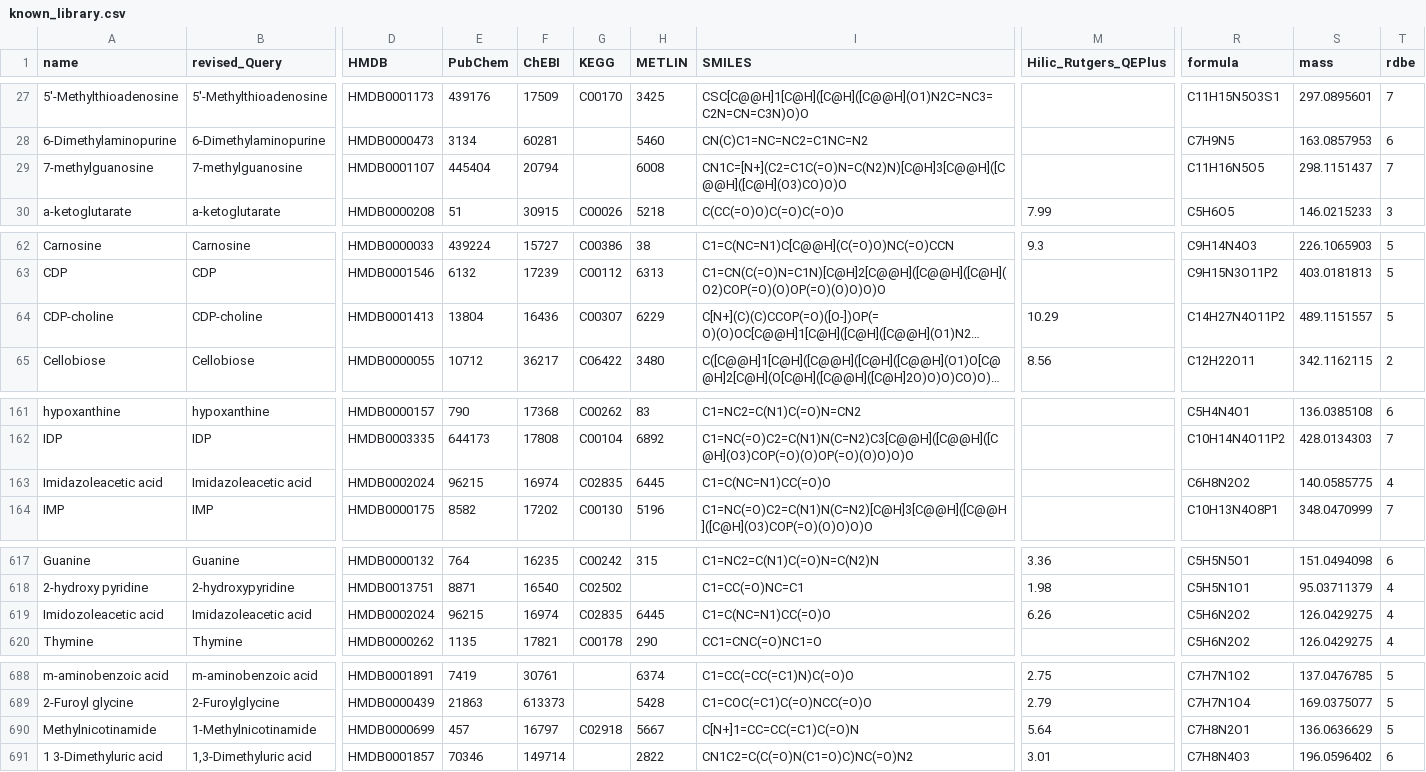
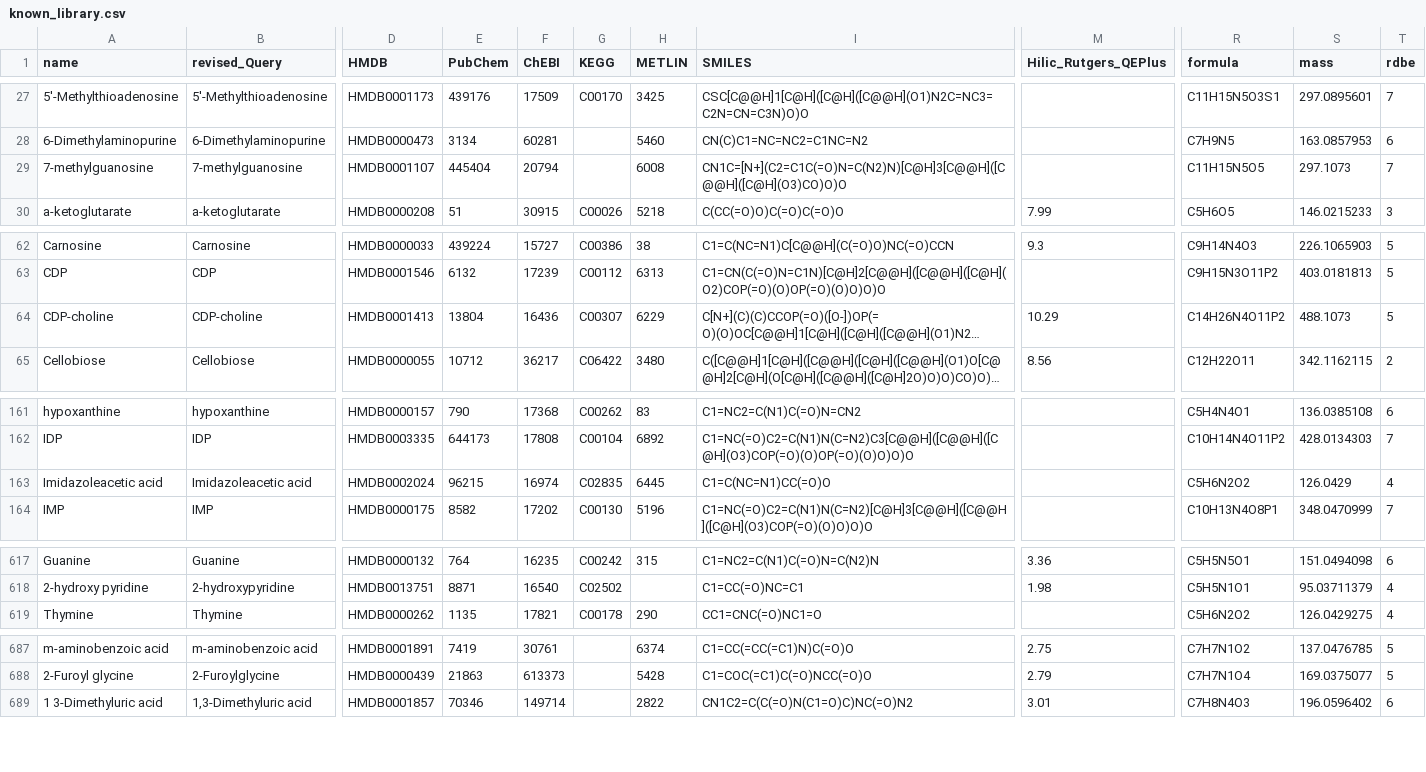
Before and after one commit to LiChenPU/NetID, a CSV file: dependent/known_library.csv, drawn as a sheet; only a part is shown, gaps mark what is left out; long unchanged cells end in …; rows hold the shown columns only; the diff covers the shown part only; the diff names each change by its address in the sheet, - before the commit and + after, or states it on an @@ line.

Commit message:
update known_library file

```diff
--- a/dependent/known_library.csv
+++ b/dependent/known_library.csv
-R29 (formula): C11H16N5O5
+R29 (formula): C11H15N5O5
-S29 (mass): 298.1151437
+S29 (mass): 297.1073
-R64 (formula): C14H27N4O11P2
+R64 (formula): C14H26N4O11P2
-S64 (mass): 489.1151557
+S64 (mass): 488.1073
-R163 (formula): C6H8N2O2
+R163 (formula): C5H6N2O2
-S163 (mass): 140.0585775
+S163 (mass): 126.0429
-row 619: Imidozoleacetic acid | Imidazoleacetic acid | HMDB0002024 | 96215 | 16974 | C02835 | 6445 | C1=C(NC=N1)CC(=O)O | 6.26 | C5H6N2O2 | 126.0429275 | 4
-row 690: Methylnicotinamide | 1-Methylnicotinamide | HMDB0000699 | 457 | 16797 | C02918 | 5667 | C[N+]1=CC=CC(=C1)C(=O)N | 5.64 | C7H8N2O1 | 136.0636629 | 5
```
Also changed, not shown: 11 edited cells elsewhere in this file.
